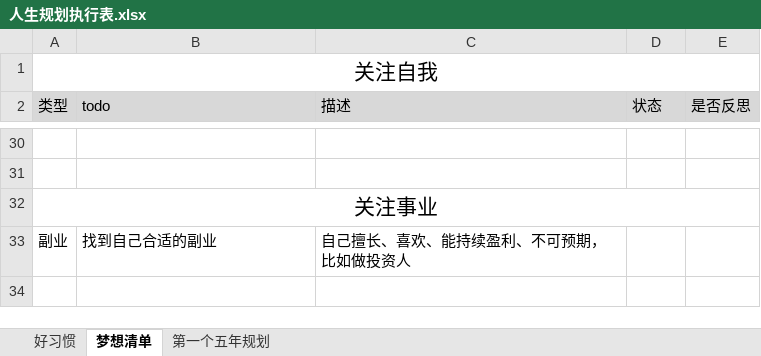
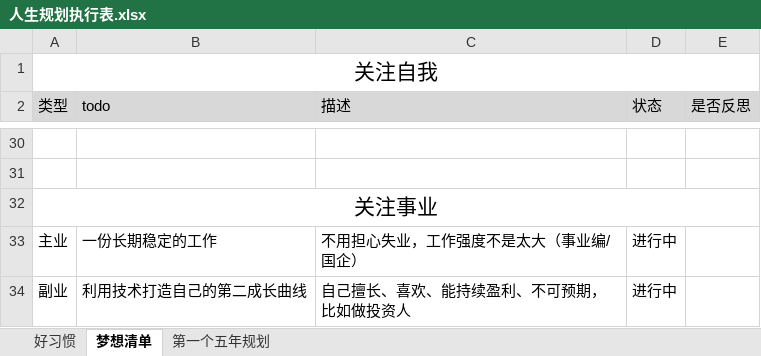
Before and after one commit to monkeyGeek369/icarus_monkeyGeek_source, an Excel workbook: file/personal/人生规划执行表.xlsx, sheet 梦想清单, drawn as a sheet; only a part is shown, gaps mark what is left out; values as stored, in another font and other column widths than the file's, no borders; addresses are those after the commit; the diff names each change by its address in the sheet, - before the commit and + after, or states it on an @@ line.

```diff
--- a/file/personal/人生规划执行表.xlsx (sheet 梦想清单)
+++ b/file/personal/人生规划执行表.xlsx (sheet 梦想清单)
+row 33: 主业 | 一份长期稳定的工作 | 不用担心失业，工作强度不是太大（事业编/国企） | 进行中
-B34 (todo): 找到自己合适的副业
+B34 (todo): 利用技术打造自己的第二成长曲线
-D34 (状态): (empty)
+D34 (状态): 进行中
```
Also changed, not shown: sheet 第一个五年规划, 2 other files.
